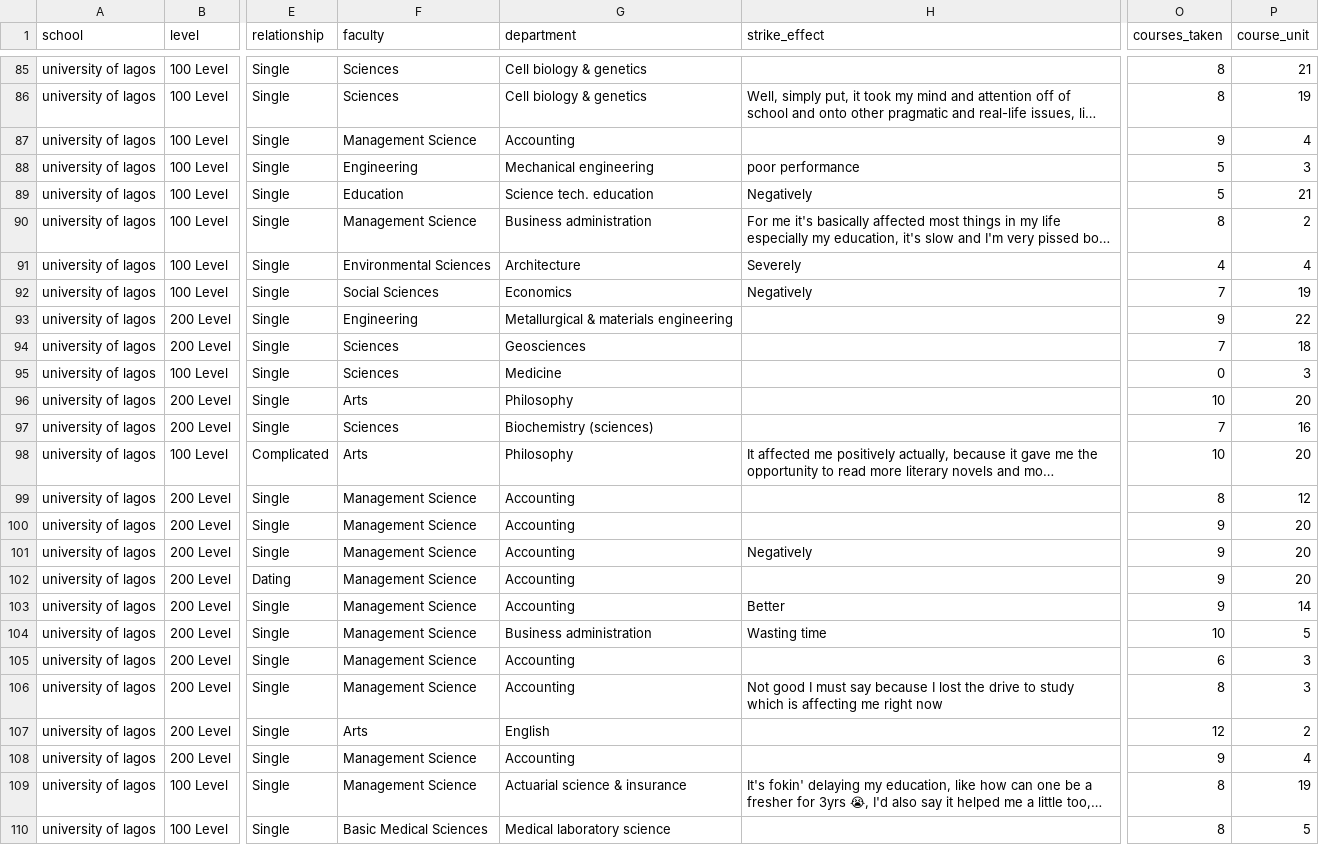
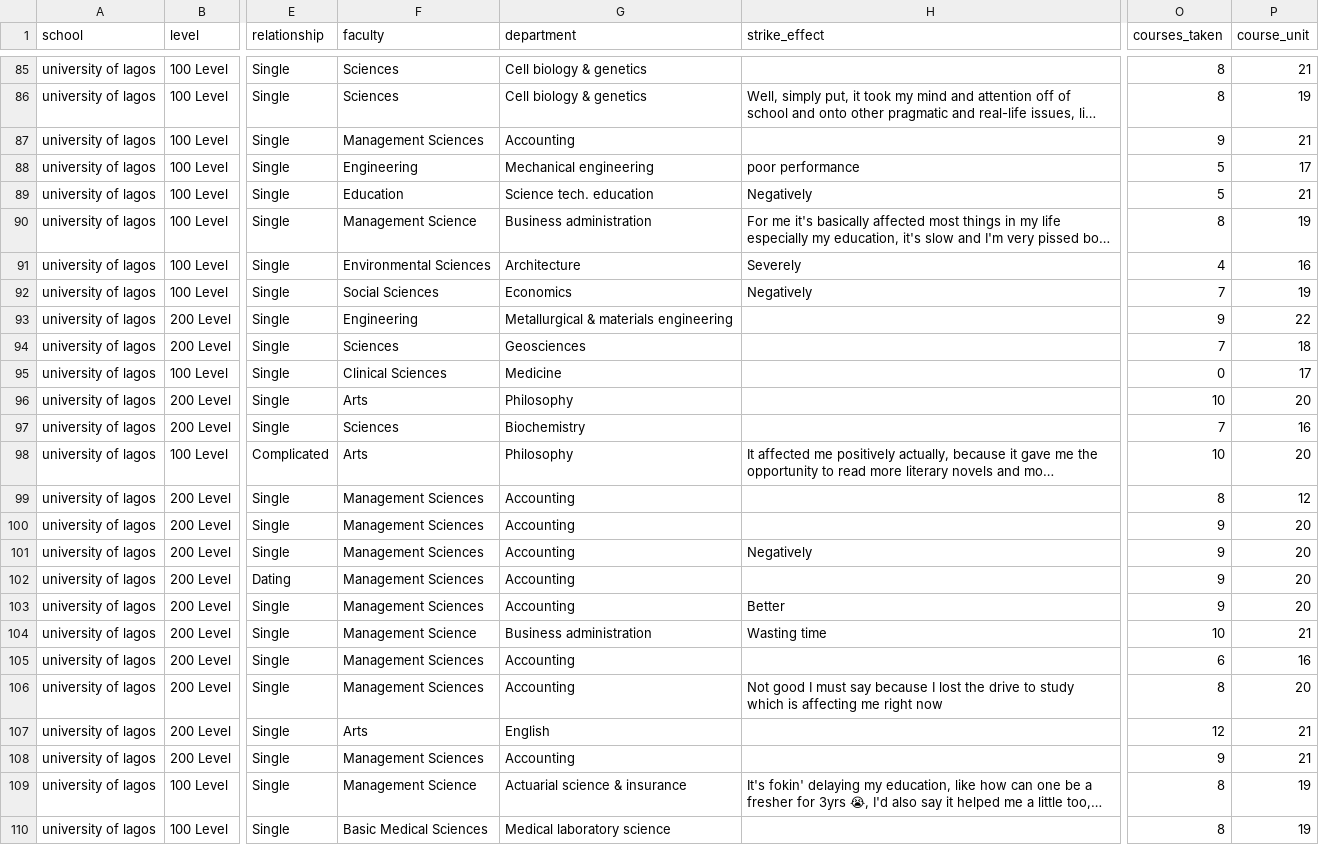
Before and after one commit to socratesjnr/asuu-strike-project, a CSV file: project-analysis/data/incomplete_cgpa_only.csv, drawn as a sheet; only a part is shown, gaps mark what is left out; long unchanged cells end in …; the diff covers the shown part only; the diff names each change by its address in the sheet, - before the commit and + after, or states it on an @@ line.

```diff
--- a/project-analysis/data/incomplete_cgpa_only.csv
+++ b/project-analysis/data/incomplete_cgpa_only.csv
-F87 (faculty): Management Science
+F87 (faculty): Management Sciences
-P87 (course_unit): 4
+P87 (course_unit): 21
-P88 (course_unit): 3
+P88 (course_unit): 17
-P90 (course_unit): 2
+P90 (course_unit): 19
-P91 (course_unit): 4
+P91 (course_unit): 16
-F95 (faculty): Sciences
+F95 (faculty): Clinical Sciences
-P95 (course_unit): 3
+P95 (course_unit): 17
-G97 (department): Biochemistry (sciences)
+G97 (department): Biochemistry
-F99:F103 (faculty): Management Science
+F99:F103 (faculty): Management Sciences
-P103 (course_unit): 14
+P103 (course_unit): 20
-P104 (course_unit): 5
+P104 (course_unit): 21
-F105:F106 (faculty): Management Science
+F105:F106 (faculty): Management Sciences
-P105 (course_unit): 3
+P105 (course_unit): 16
-P106 (course_unit): 3
+P106 (course_unit): 20
-P107 (course_unit): 2
+P107 (course_unit): 21
-F108 (faculty): Management Science
+F108 (faculty): Management Sciences
-P108 (course_unit): 4
+P108 (course_unit): 21
-P110 (course_unit): 5
+P110 (course_unit): 19
```
Also changed, not shown: 34 edited cells elsewhere in this file, project-analysis/data/data_with_predicted_course_units.csv, project-analysis/data/data_without_predicted_course_units.csv, 2 other files.
